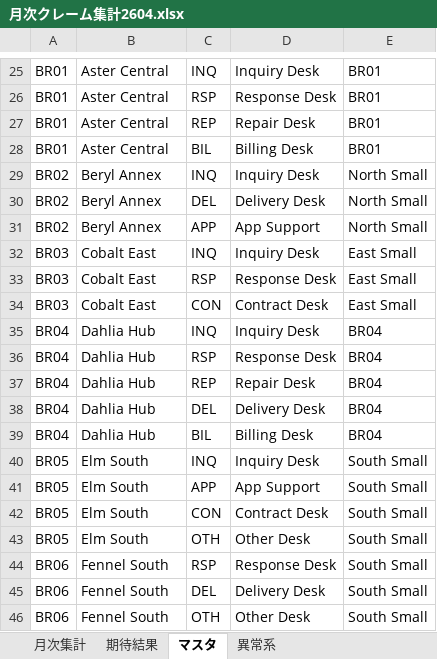
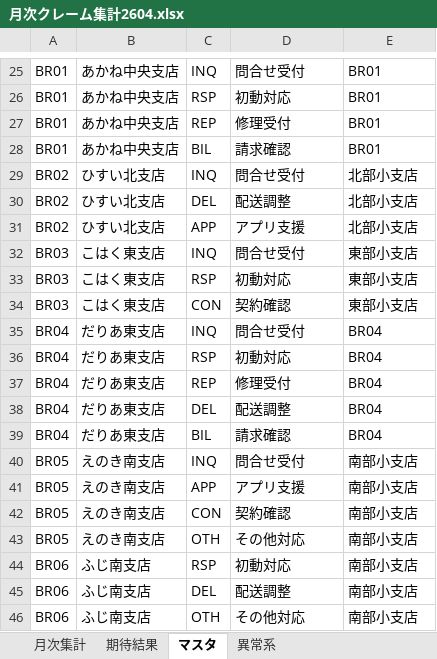
Before and after one commit to bluemoonjp/vba-ai-quality-comparison, an Excel workbook: samples/checked/monthly/月次クレーム集計2604.xlsx, sheet マスタ, drawn as a sheet; only a part is shown, gaps mark what is left out; values as stored, in another font and other column widths than the file's, no borders; the diff covers the shown part only; the diff names each change by its address in the sheet, - before the commit and + after, or states it on an @@ line.

```diff
--- a/samples/checked/monthly/月次クレーム集計2604.xlsx (sheet マスタ)
+++ b/samples/checked/monthly/月次クレーム集計2604.xlsx (sheet マスタ)
-B25:B28: Aster Central
+B25:B28: あかね中央支店
-D25: Inquiry Desk
+D25: 問合せ受付
-D26: Response Desk
+D26: 初動対応
-D27: Repair Desk
+D27: 修理受付
-D28: Billing Desk
+D28: 請求確認
-B29:B31: Beryl Annex
+B29:B31: ひすい北支店
-D29: Inquiry Desk
+D29: 問合せ受付
-E29:E31: North Small
+E29:E31: 北部小支店
-D30: Delivery Desk
+D30: 配送調整
-D31: App Support
+D31: アプリ支援
-B32:B34: Cobalt East
+B32:B34: こはく東支店
-D32: Inquiry Desk
+D32: 問合せ受付
-E32:E34: East Small
+E32:E34: 東部小支店
-D33: Response Desk
+D33: 初動対応
-D34: Contract Desk
+D34: 契約確認
-B35:B39: Dahlia Hub
+B35:B39: だりあ東支店
-D35: Inquiry Desk
+D35: 問合せ受付
-D36: Response Desk
+D36: 初動対応
-D37: Repair Desk
+D37: 修理受付
-D38: Delivery Desk
+D38: 配送調整
-D39: Billing Desk
+D39: 請求確認
-B40:B43: Elm South
+B40:B43: えのき南支店
-D40: Inquiry Desk
+D40: 問合せ受付
-E40:E46: South Small
+E40:E46: 南部小支店
-D41: App Support
+D41: アプリ支援
-D42: Contract Desk
+D42: 契約確認
-D43: Other Desk
+D43: その他対応
-B44:B46: Fennel South
+B44:B46: ふじ南支店
-D44: Response Desk
+D44: 初動対応
-D45: Delivery Desk
+D45: 配送調整
-D46: Other Desk
+D46: その他対応
```
Also changed, not shown: 7 added rows, 7 removed rows and 17 edited cells elsewhere in this sheet, sheet 期待結果, sheet 月次集計, sheet 異常系, samples/checked/daily/2602/incoming-a/クレーム集計260202.xlsx, samples/checked/daily/2602/incoming-b/クレーム集計260205.xlsx, 44 other files.
